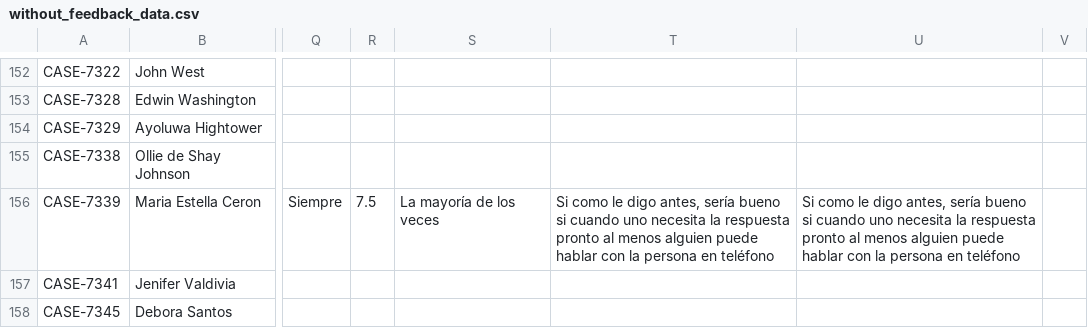
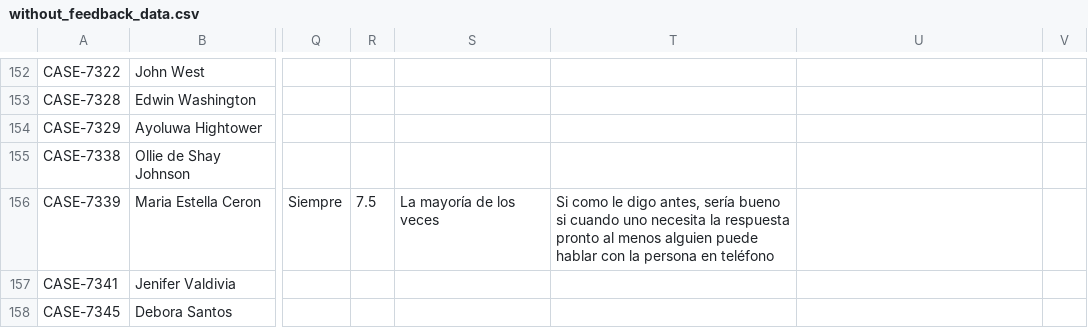
Before and after one commit to RyAlah/ODL_Analysis, a CSV file: without_feedback_data.csv, drawn as a sheet; only a part is shown, gaps mark what is left out; the diff names each change by its address in the sheet, - before the commit and + after, or states it on an @@ line.

Commit message:
Auto-update without_feedback_data.csv

```diff
--- a/without_feedback_data.csv
+++ b/without_feedback_data.csv
-U156: Si como le digo antes, sería bueno si cuando uno necesita la respuesta pronto al menos alguien puede hablar con la persona en teléfono
+U156: (empty)
```
